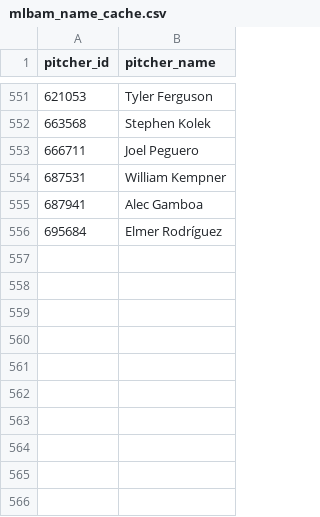
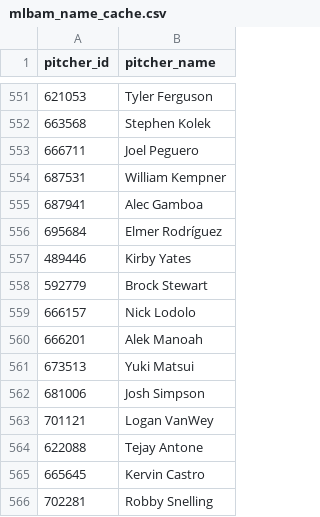
Before and after one commit to comcgovern/DeceptionPlus, a CSV file: cache/mlbam_name_cache.csv, drawn as a sheet; only a part is shown, gaps mark what is left out; the diff names each change by its address in the sheet, - before the commit and + after, or states it on an @@ line.

```diff
--- a/cache/mlbam_name_cache.csv
+++ b/cache/mlbam_name_cache.csv
+row 557: 489446 | Kirby Yates
+row 558: 592779 | Brock Stewart
+row 559: 666157 | Nick Lodolo
+row 560: 666201 | Alek Manoah
+row 561: 673513 | Yuki Matsui
+row 562: 681006 | Josh Simpson
+row 563: 701121 | Logan VanWey
+row 564: 622088 | Tejay Antone
+row 565: 665645 | Kervin Castro
+row 566: 702281 | Robby Snelling
```
Also changed, not shown: 7 other files.
